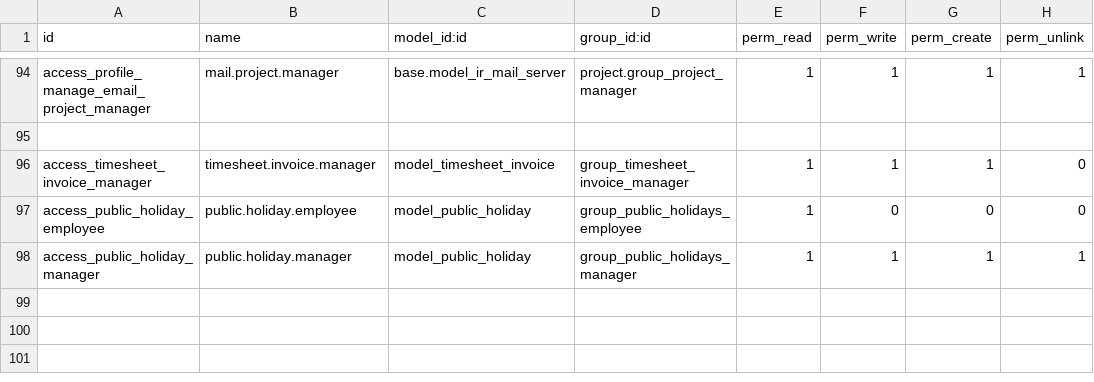
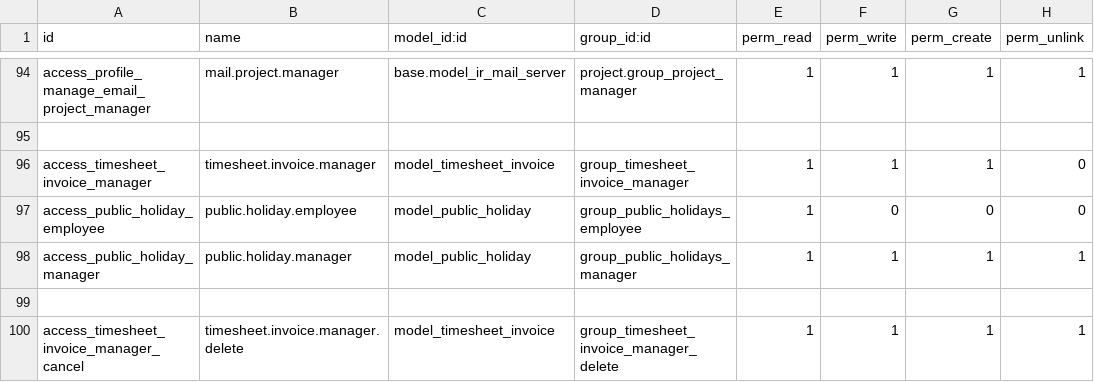
Before and after one commit to westlyou/odoo_erp, a CSV file: indimedi_crm/security/ir.model.access.csv, drawn as a sheet; only a part is shown, gaps mark what is left out; the diff names each change by its address in the sheet, - before the commit and + after, or states it on an @@ line.

Commit message:
[ADD] security rights for invoice manager to delete timesheet invoice

```diff
--- a/indimedi_crm/security/ir.model.access.csv
+++ b/indimedi_crm/security/ir.model.access.csv
+row 99: (empty)
+row 100: access_timesheet_invoice_manager_cancel | timesheet.invoice.manager.delete | model_timesheet_invoice | group_timesheet_invoice_manager_delete | 1 | 1 | 1 | 1
```
Also changed, not shown: 1 other file.
